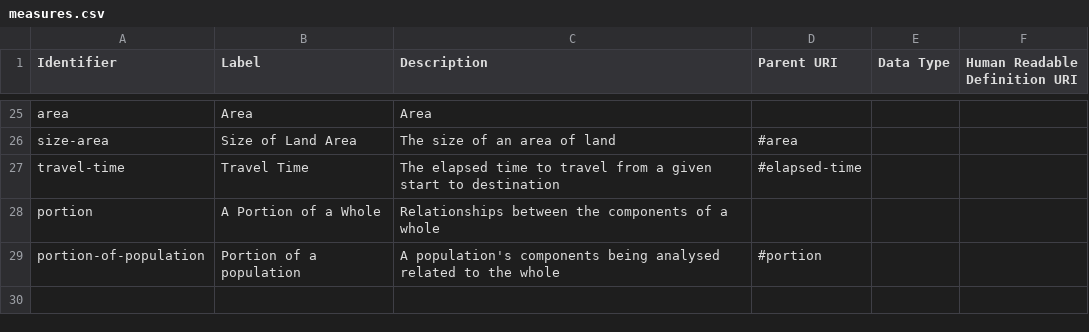
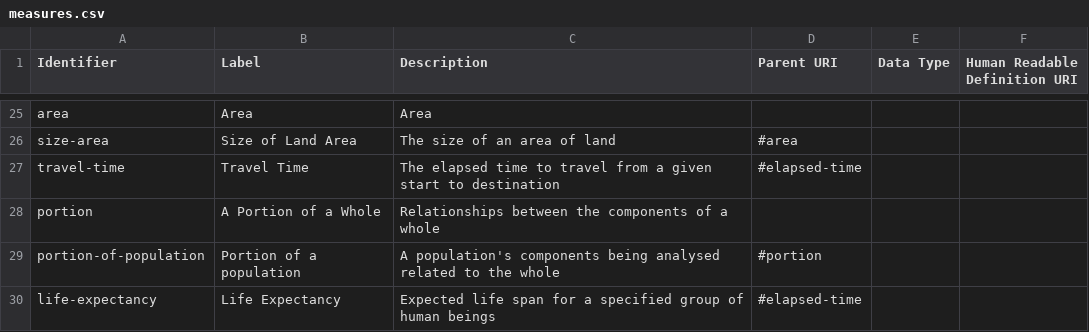
Before and after one commit to ONSdigital/reusable-rdf-resources, a CSV file: rdf-definitions/measures/measures.csv, drawn as a sheet; only a part is shown, gaps mark what is left out.

Commit message:
New measure for Life Expectancy datasets (#20)
* adding a new measure for Life Expectancy datasets
Co-authored-by: Andrew Fergusson <andrew.fergusson@ons.gov.uk>

```diff
--- a/rdf-definitions/measures/measures.csv
+++ b/rdf-definitions/measures/measures.csv
@@ -29 +29,2 @@ portion,A Portion of a Whole,Relationships between the components of a whole,,,
 portion-of-population,Portion of a population,A population's components being analysed related to the whole,#portion,,
+life-expectancy,Life Expectancy,Expected life span for a specified group of human beings,#elapsed-time,,
```
